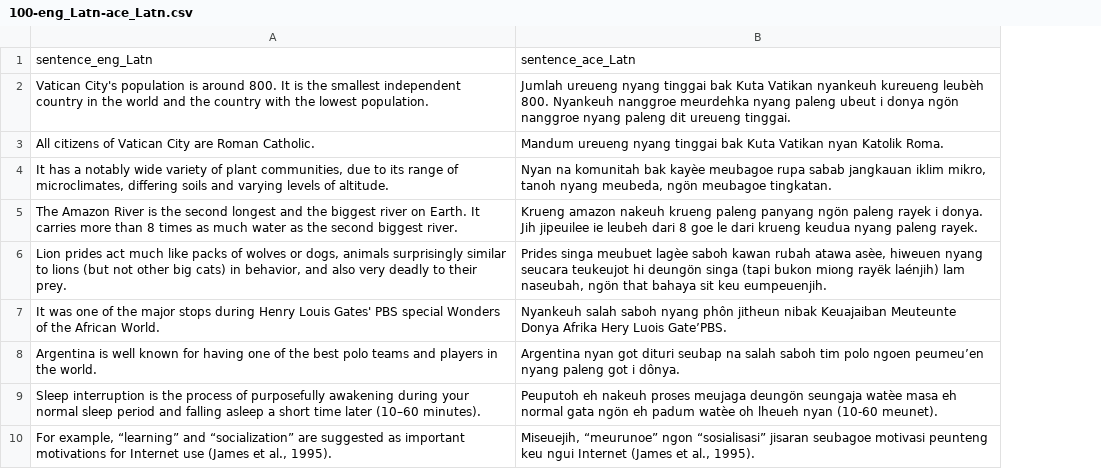
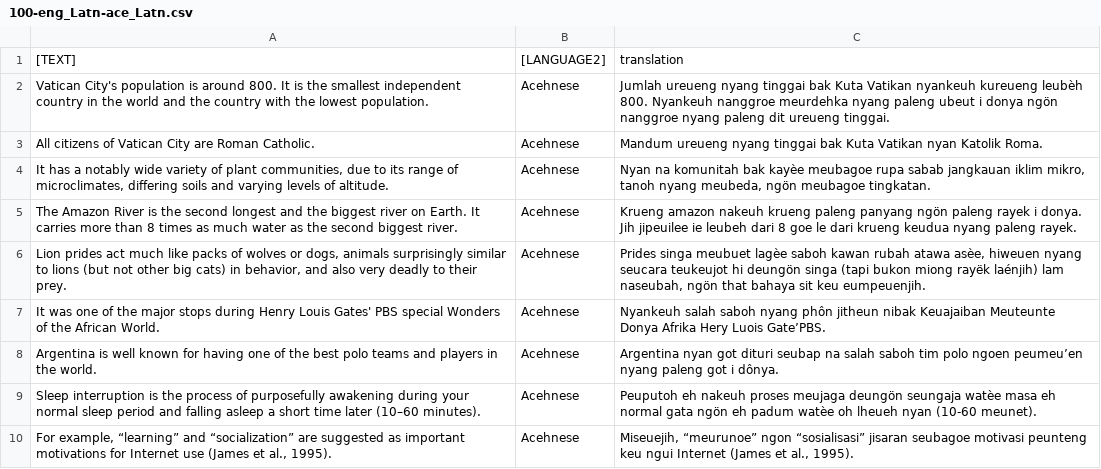
Before and after one commit to rayendito/prompt-fairness, a CSV file: question_artefacts/test_datasets/100-eng_Latn-ace_Latn.csv, drawn as a sheet; only a part is shown; removed rows and columns are numbered as before the commit, all else as after; the diff names each change by its address in the sheet, - before the commit and + after, or states it on an @@ line.

```diff
--- a/question_artefacts/test_datasets/100-eng_Latn-ace_Latn.csv
+++ b/question_artefacts/test_datasets/100-eng_Latn-ace_Latn.csv
+column B, rows 2-10: all Acehnese
-row 1: sentence_eng_Latn | sentence_ace_Latn
+row 1: [TEXT] | [LANGUAGE2] | translation
```
Also changed, not shown: question_artefacts/test_datasets/100-eng_Latn-arb_Arab.csv, question_artefacts/test_datasets/100-eng_Latn-bug_Latn.csv, 22 other files.
